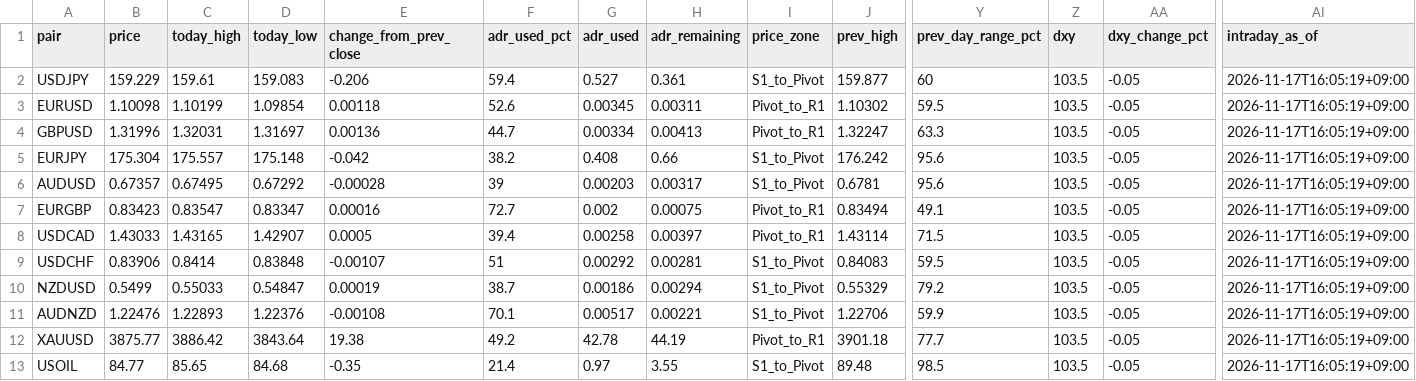
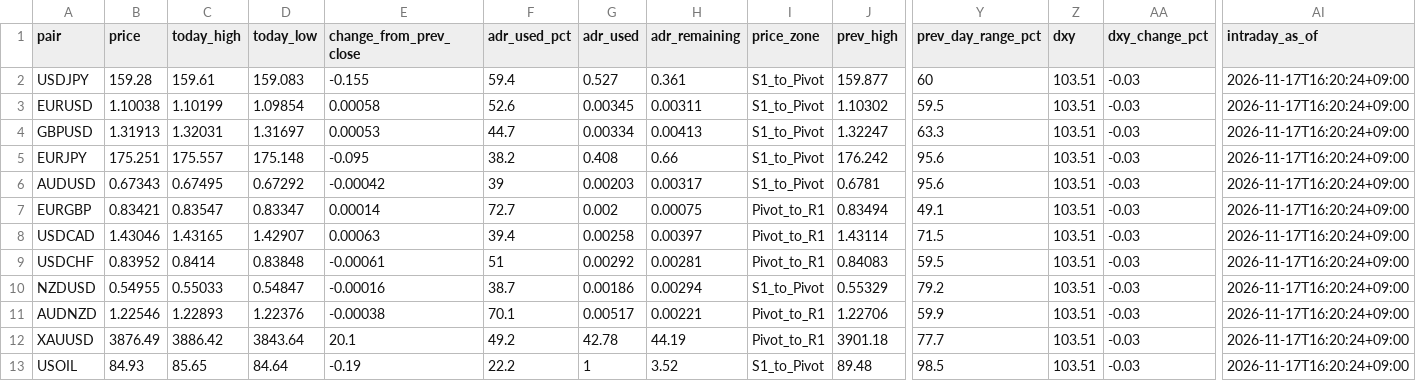
Before and after one commit to MFlab-inc/FXDaily-Levels, a CSV file: data/feed.csv, drawn as a sheet; only a part is shown, gaps mark what is left out; the diff names each change by its address in the sheet, - before the commit and + after, or states it on an @@ line.

```diff
--- a/data/feed.csv
+++ b/data/feed.csv
-B2 (price): 159.229
+B2 (price): 159.28
-E2 (change_from_prev_close): -0.206
+E2 (change_from_prev_close): -0.155
-Z2:Z13 (dxy): 103.5
+Z2:Z13 (dxy): 103.51
-AA2:AA13 (dxy_change_pct): -0.05
+AA2:AA13 (dxy_change_pct): -0.03
-AI2:AI13 (intraday_as_of): 2026-11-17T16:05:19+09:00
+AI2:AI13 (intraday_as_of): 2026-11-17T16:20:24+09:00
-B3 (price): 1.10098
+B3 (price): 1.10038
-E3 (change_from_prev_close): 0.00118
+E3 (change_from_prev_close): 0.00058
-I3:I4 (price_zone): Pivot_to_R1
+I3:I4 (price_zone): S1_to_Pivot
-B4 (price): 1.31996
+B4 (price): 1.31913
-E4 (change_from_prev_close): 0.00136
+E4 (change_from_prev_close): 0.00053
-B5 (price): 175.304
+B5 (price): 175.251
-E5 (change_from_prev_close): -0.042
+E5 (change_from_prev_close): -0.095
-B6 (price): 0.67357
+B6 (price): 0.67343
-E6 (change_from_prev_close): -0.00028
+E6 (change_from_prev_close): -0.00042
-B7 (price): 0.83423
+B7 (price): 0.83421
-E7 (change_from_prev_close): 0.00016
+E7 (change_from_prev_close): 0.00014
-B8 (price): 1.43033
+B8 (price): 1.43046
-E8 (change_from_prev_close): 0.0005
+E8 (change_from_prev_close): 0.00063
-B9 (price): 0.83906
+B9 (price): 0.83952
-E9 (change_from_prev_close): -0.00107
+E9 (change_from_prev_close): -0.00061
-I9 (price_zone): S1_to_Pivot
+I9 (price_zone): Pivot_to_R1
-B10 (price): 0.5499
+B10 (price): 0.54955
-E10 (change_from_prev_close): 0.00019
+E10 (change_from_prev_close): -0.00016
-B11 (price): 1.22476
+B11 (price): 1.22546
-E11 (change_from_prev_close): -0.00108
+E11 (change_from_prev_close): -0.00038
-I11 (price_zone): S1_to_Pivot
+I11 (price_zone): Pivot_to_R1
-B12 (price): 3875.77
+B12 (price): 3876.49
-E12 (change_from_prev_close): 19.38
+E12 (change_from_prev_close): 20.1
-B13 (price): 84.77
+B13 (price): 84.93
-D13 (today_low): 84.68
+D13 (today_low): 84.64
-E13 (change_from_prev_close): -0.35
+E13 (change_from_prev_close): -0.19
-F13 (adr_used_pct): 21.4
+F13 (adr_used_pct): 22.2
-G13 (adr_used): 0.97
+G13 (adr_used): 1
-H13 (adr_remaining): 3.55
+H13 (adr_remaining): 3.52
```
Also changed, not shown: 6 other files.
